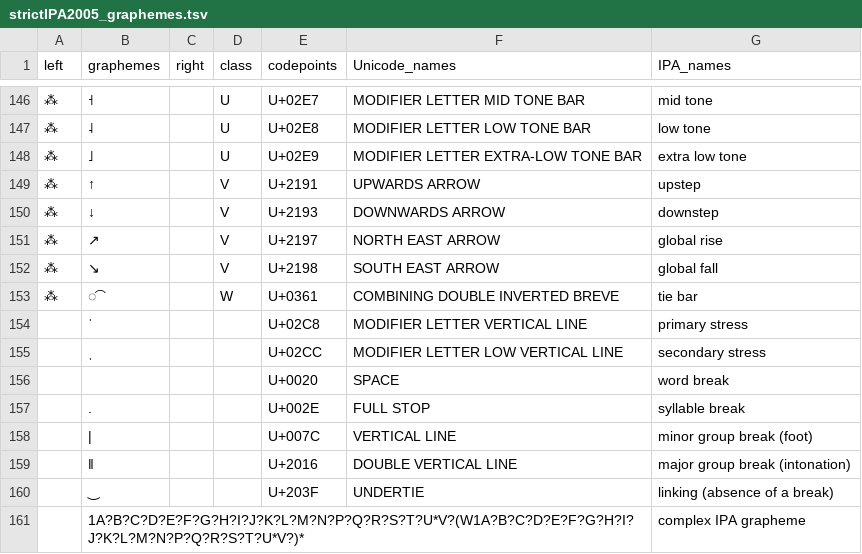
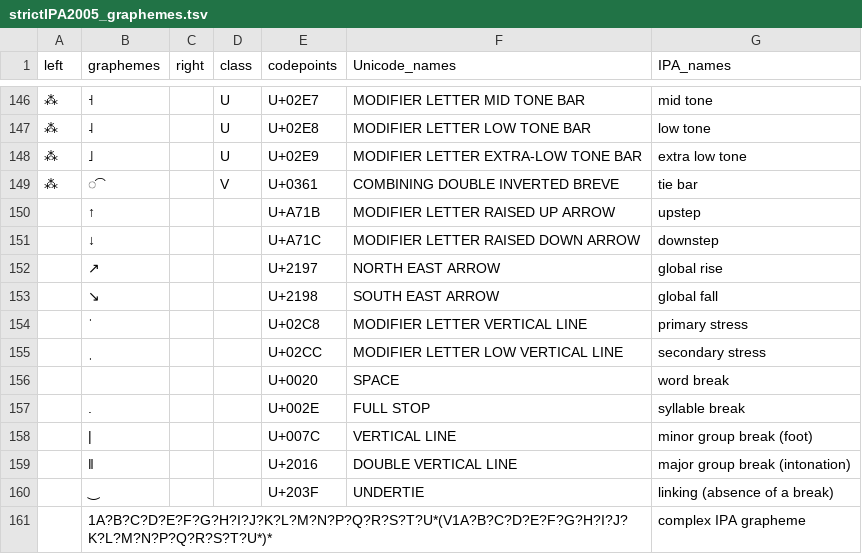
Before and after one commit to unicode-cookbook/cookbook, a TSV file: profiles/strictIPA2005_graphemes.tsv, drawn as a sheet; only a part is shown, gaps mark what is left out.

```diff
--- a/profiles/strictIPA2005_graphemes.tsv
+++ b/profiles/strictIPA2005_graphemes.tsv
@@ -148,7 +148,7 @@ left	graphemes	right	class	codepoints	Unicode_names	IPA_names
 ⁂	˩		U	U+02E9	MODIFIER LETTER EXTRA-LOW TONE BAR	extra low tone
-⁂	↑		V	U+2191	UPWARDS ARROW	upstep
-⁂	↓		V	U+2193	DOWNWARDS ARROW	downstep
-⁂	↗		V	U+2197	NORTH EAST ARROW	global rise
-⁂	↘		V	U+2198	SOUTH EAST ARROW	global fall
-⁂	͡		W	U+0361	COMBINING DOUBLE INVERTED BREVE	tie bar
+⁂	͡		V	U+0361	COMBINING DOUBLE INVERTED BREVE	tie bar
+	↑			U+A71B	MODIFIER LETTER RAISED UP ARROW	upstep
+	↓			U+A71C	MODIFIER LETTER RAISED DOWN ARROW	downstep
+	↗			U+2197	NORTH EAST ARROW	global rise
+	↘			U+2198	SOUTH EAST ARROW	global fall
 	ˈ			U+02C8	MODIFIER LETTER VERTICAL LINE	primary stress
@@ -160,2 +160,2 @@ left	graphemes	right	class	codepoints	Unicode_names	IPA_names
 	‿			U+203F	UNDERTIE	linking (absence of a break)
-	1A?B?C?D?E?F?G?H?I?J?K?L?M?N?P?Q?R?S?T?U*V?(W1A?B?C?D?E?F?G?H?I?J?K?L?M?N?P?Q?R?S?T?U*V?)*					complex IPA grapheme
+	1A?B?C?D?E?F?G?H?I?J?K?L?M?N?P?Q?R?S?T?U*(V1A?B?C?D?E?F?G?H?I?J?K?L?M?N?P?Q?R?S?T?U*)*					complex IPA grapheme
```
Also changed, not shown: profiles/strictIPA2005_codepoints.tsv, 7 other files.
